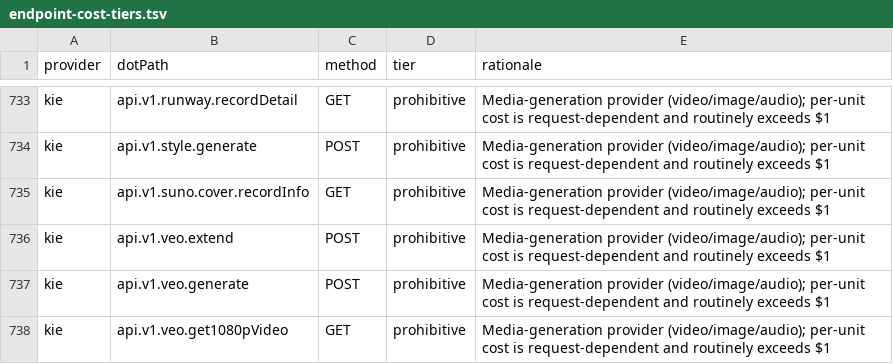
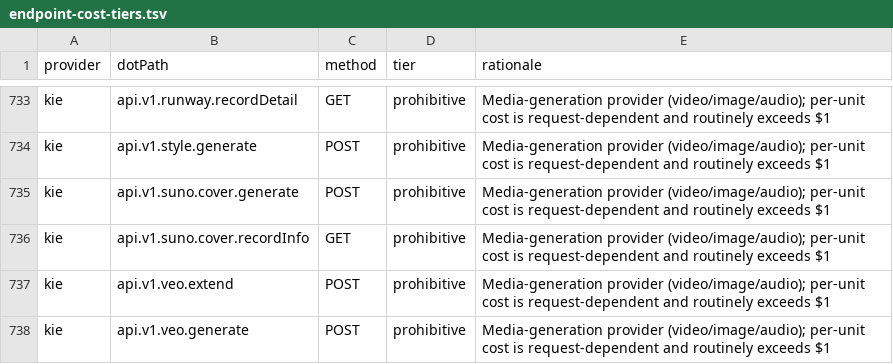
Before and after one commit to justintanner/apicity, a TSV file: scripts/endpoint-cost-tiers.tsv, drawn as a sheet; only a part is shown, gaps mark what is left out; the shorter side is filled out with more unchanged rows; the diff names each change by its address in the sheet, - before the commit and + after, or states it on an @@ line.

Commit message:
feat(kie): add POST /api/v1/suno/cover/generate
Wire kie.suno.post.api.v1.suno.cover.generate next to cover.recordInfo with
request schema, PAID_ENDPOINTS gating, docs inventory rows, and a free
error-path HAR fixture (bogus taskId → code 422).

Closes ac-aprm4h.

# Conflicts:
#	packages/provider/kie/README.md

# Conflicts:
#	packages/provider/kie/README.md

```diff
--- a/scripts/endpoint-cost-tiers.tsv
+++ b/scripts/endpoint-cost-tiers.tsv
+row 735: kie | api.v1.suno.cover.generate | POST | prohibitive | Media-generation provider (video/image/audio); per-unit cost is request-dependent and routinely exceeds $1
```
Also changed, not shown: scripts/endpoint-docs.tsv, 12 other files.
